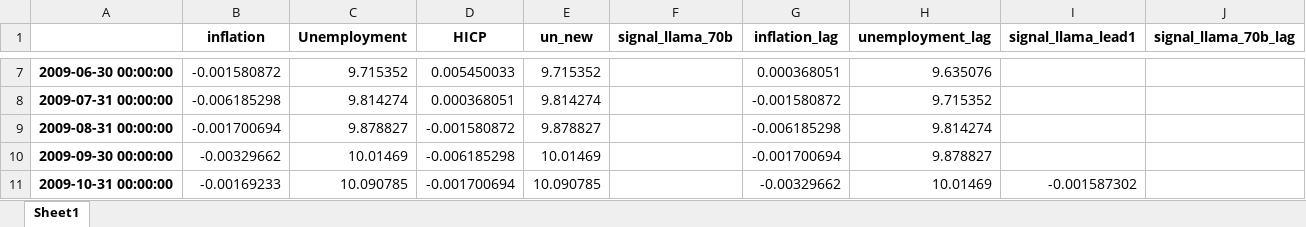
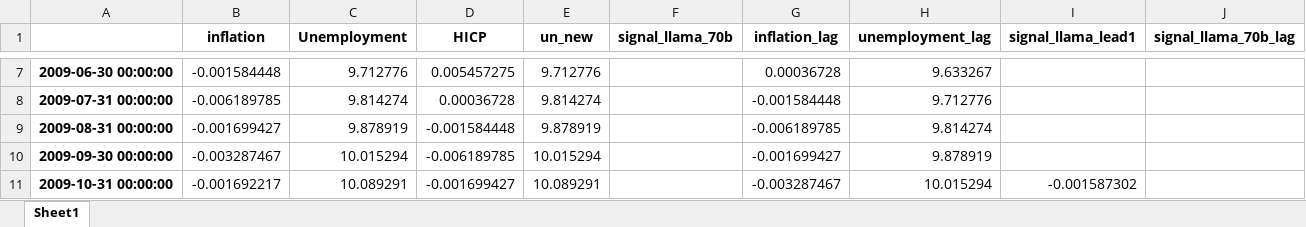
Before and after one commit to l-longo/inflation_nowcast, an Excel workbook: Unemployment_europe_optimized.xlsx, sheet Sheet1, drawn as a sheet; only a part is shown, gaps mark what is left out; values as stored, in another font and other column widths than the file's, no borders; the diff covers the shown part only; the diff names each change by its address in the sheet, - before the commit and + after, or states it on an @@ line.

```diff
--- a/Unemployment_europe_optimized.xlsx (sheet Sheet1)
+++ b/Unemployment_europe_optimized.xlsx (sheet Sheet1)
-B7 (inflation): -0.001580872
+B7 (inflation): -0.001584448
-C7 (Unemployment): 9.715352
+C7 (Unemployment): 9.712776
-D7 (HICP): 0.005450033
+D7 (HICP): 0.005457275
-E7 (un_new): 9.715352
+E7 (un_new): 9.712776
-G7 (inflation_lag): 0.000368051
+G7 (inflation_lag): 0.00036728
-H7 (unemployment_lag): 9.635076
+H7 (unemployment_lag): 9.633267
-B8 (inflation): -0.006185298
+B8 (inflation): -0.006189785
-D8 (HICP): 0.000368051
+D8 (HICP): 0.00036728
-G8 (inflation_lag): -0.001580872
+G8 (inflation_lag): -0.001584448
-H8 (unemployment_lag): 9.715352
+H8 (unemployment_lag): 9.712776
-B9 (inflation): -0.001700694
+B9 (inflation): -0.001699427
-C9 (Unemployment): 9.878827
+C9 (Unemployment): 9.878919
-D9 (HICP): -0.001580872
+D9 (HICP): -0.001584448
-E9 (un_new): 9.878827
+E9 (un_new): 9.878919
-G9 (inflation_lag): -0.006185298
+G9 (inflation_lag): -0.006189785
-B10 (inflation): -0.00329662
+B10 (inflation): -0.003287467
-C10 (Unemployment): 10.01469
+C10 (Unemployment): 10.015294
-D10 (HICP): -0.006185298
+D10 (HICP): -0.006189785
-E10 (un_new): 10.01469
+E10 (un_new): 10.015294
-G10 (inflation_lag): -0.001700694
+G10 (inflation_lag): -0.001699427
-H10 (unemployment_lag): 9.878827
+H10 (unemployment_lag): 9.878919
-B11 (inflation): -0.00169233
+B11 (inflation): -0.001692217
-C11 (Unemployment): 10.090785
+C11 (Unemployment): 10.089291
-D11 (HICP): -0.001700694
+D11 (HICP): -0.001699427
-E11 (un_new): 10.090785
+E11 (un_new): 10.089291
-G11 (inflation_lag): -0.00329662
+G11 (inflation_lag): -0.003287467
-H11 (unemployment_lag): 10.01469
+H11 (unemployment_lag): 10.015294
```
Also changed, not shown: 3 added rows and 1323 edited cells elsewhere in this sheet, HICP_europe_optimized.xlsx, 2 other files.
